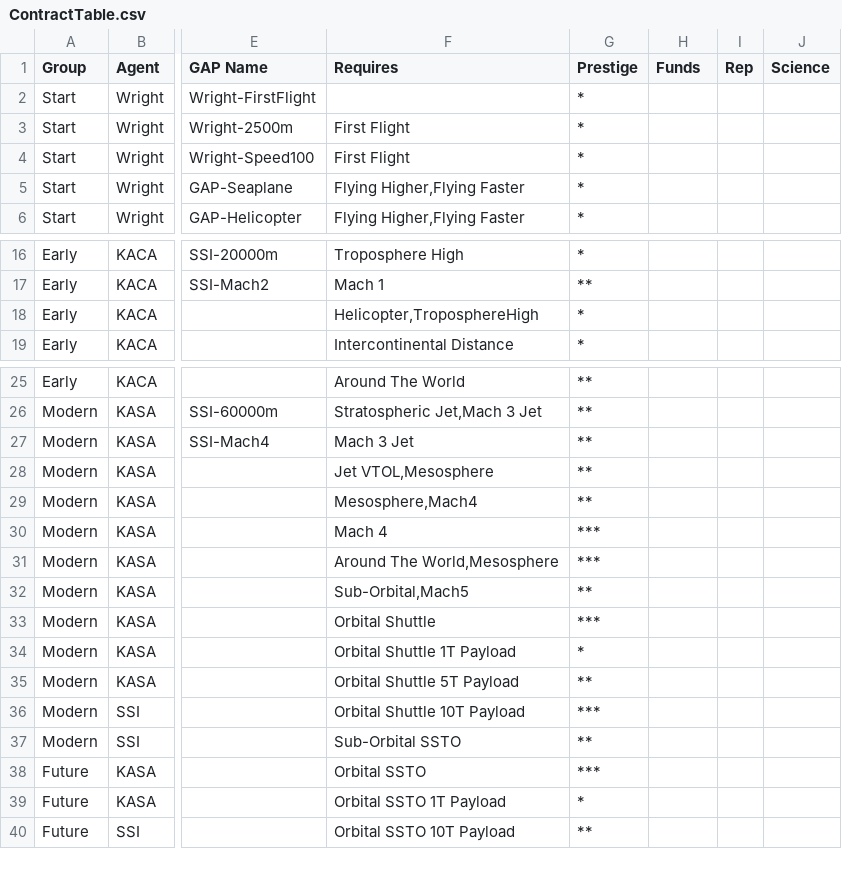
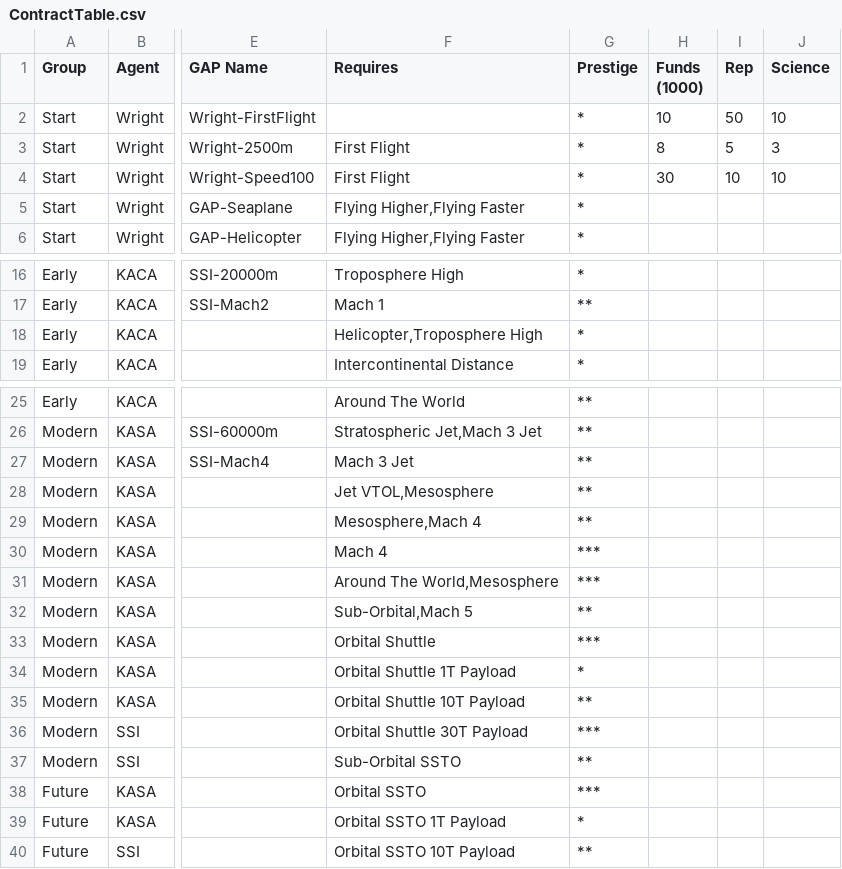
Before and after one commit to harveyt/KPlanes, a CSV file: ContractTable.csv, drawn as a sheet; only a part is shown, gaps mark what is left out; the diff names each change by its address in the sheet, - before the commit and + after, or states it on an @@ line.

Commit message:
Table gen updated to work again.

```diff
--- a/ContractTable.csv
+++ b/ContractTable.csv
-H1: Funds
+H1: Funds (1000)
-H2 (Funds (1000)): (empty)
+H2 (Funds (1000)): 10
-I2 (Rep): (empty)
+I2 (Rep): 50
-J2 (Science): (empty)
+J2 (Science): 10
-H3 (Funds (1000)): (empty)
+H3 (Funds (1000)): 8
-I3 (Rep): (empty)
+I3 (Rep): 5
-J3 (Science): (empty)
+J3 (Science): 3
-H4 (Funds (1000)): (empty)
+H4 (Funds (1000)): 30
-I4 (Rep): (empty)
+I4 (Rep): 10
-J4 (Science): (empty)
+J4 (Science): 10
-F18 (Requires): Helicopter,TroposphereHigh
+F18 (Requires): Helicopter,Troposphere High
-F29 (Requires): Mesosphere,Mach4
+F29 (Requires): Mesosphere,Mach 4
-F32 (Requires): Sub-Orbital,Mach5
+F32 (Requires): Sub-Orbital,Mach 5
-F35 (Requires): Orbital Shuttle 5T Payload
+F35 (Requires): Orbital Shuttle 10T Payload
-F36 (Requires): Orbital Shuttle 10T Payload
+F36 (Requires): Orbital Shuttle 30T Payload
```
Also changed, not shown: 3 other files.
